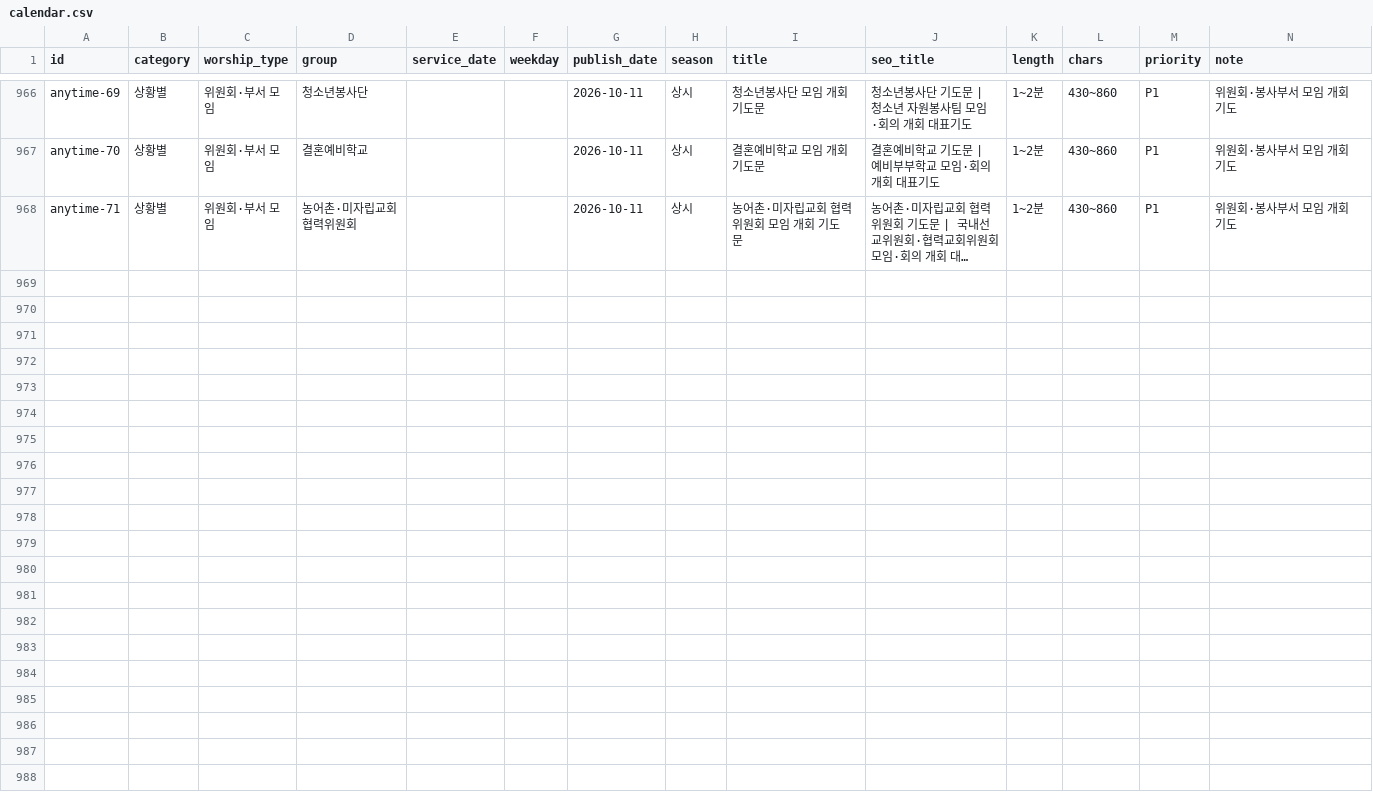
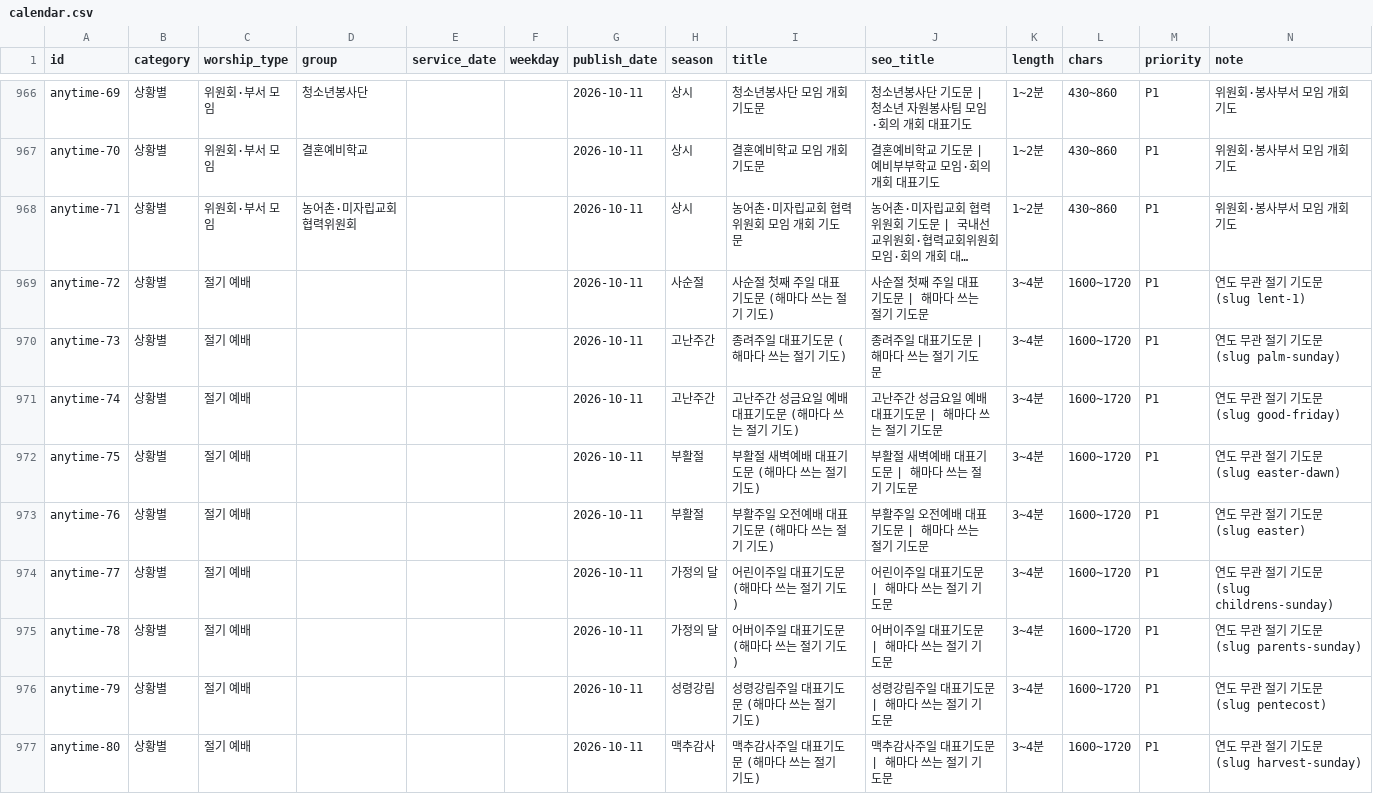
Before and after one commit to sabuboss/juilsungsu, a CSV file: content/calendar.csv, drawn as a sheet; only a part is shown, gaps mark what is left out; long unchanged cells end in …; the diff covers the shown part only; the diff names each change by its address in the sheet, - before the commit and + after, or states it on an @@ line.

```diff
--- a/content/calendar.csv
+++ b/content/calendar.csv
+row 969: anytime-72 | 상황별 | 절기 예배 |  |  |  | 2026-10-11 | 사순절 | 사순절 첫째 주일 대표기도문 (해마다 쓰는 절기 기도) | 사순절 첫째 주일 대표기도문 | 해마다 쓰는 절기 기도문 | 3~4분 | 1600~1720 | P1 | 연도 무관 절기 기도문(slug lent-1)
+row 970: anytime-73 | 상황별 | 절기 예배 |  |  |  | 2026-10-11 | 고난주간 | 종려주일 대표기도문 (해마다 쓰는 절기 기도) | 종려주일 대표기도문 | 해마다 쓰는 절기 기도문 | 3~4분 | 1600~1720 | P1 | 연도 무관 절기 기도문(slug palm-sunday)
+row 971: anytime-74 | 상황별 | 절기 예배 |  |  |  | 2026-10-11 | 고난주간 | 고난주간 성금요일 예배 대표기도문 (해마다 쓰는 절기 기도) | 고난주간 성금요일 예배 대표기도문 | 해마다 쓰는 절기 기도문 | 3~4분 | 1600~1720 | P1 | 연도 무관 절기 기도문(slug good-friday)
+row 972: anytime-75 | 상황별 | 절기 예배 |  |  |  | 2026-10-11 | 부활절 | 부활절 새벽예배 대표기도문 (해마다 쓰는 절기 기도) | 부활절 새벽예배 대표기도문 | 해마다 쓰는 절기 기도문 | 3~4분 | 1600~1720 | P1 | 연도 무관 절기 기도문(slug easter-dawn)
+row 973: anytime-76 | 상황별 | 절기 예배 |  |  |  | 2026-10-11 | 부활절 | 부활주일 오전예배 대표기도문 (해마다 쓰는 절기 기도) | 부활주일 오전예배 대표기도문 | 해마다 쓰는 절기 기도문 | 3~4분 | 1600~1720 | P1 | 연도 무관 절기 기도문(slug easter)
+row 974: anytime-77 | 상황별 | 절기 예배 |  |  |  | 2026-10-11 | 가정의 달 | 어린이주일 대표기도문 (해마다 쓰는 절기 기도) | 어린이주일 대표기도문 | 해마다 쓰는 절기 기도문 | 3~4분 | 1600~1720 | P1 | 연도 무관 절기 기도문(slug childrens-sunday)
+row 975: anytime-78 | 상황별 | 절기 예배 |  |  |  | 2026-10-11 | 가정의 달 | 어버이주일 대표기도문 (해마다 쓰는 절기 기도) | 어버이주일 대표기도문 | 해마다 쓰는 절기 기도문 | 3~4분 | 1600~1720 | P1 | 연도 무관 절기 기도문(slug parents-sunday)
+row 976: anytime-79 | 상황별 | 절기 예배 |  |  |  | 2026-10-11 | 성령강림 | 성령강림주일 대표기도문 (해마다 쓰는 절기 기도) | 성령강림주일 대표기도문 | 해마다 쓰는 절기 기도문 | 3~4분 | 1600~1720 | P1 | 연도 무관 절기 기도문(slug pentecost)
+row 977: anytime-80 | 상황별 | 절기 예배 |  |  |  | 2026-10-11 | 맥추감사 | 맥추감사주일 대표기도문 (해마다 쓰는 절기 기도) | 맥추감사주일 대표기도문 | 해마다 쓰는 절기 기도문 | 3~4분 | 1600~1720 | P1 | 연도 무관 절기 기도문(slug harvest-sunday)
```
Also changed, not shown: 9 added rows elsewhere in this file, 19 other files.
